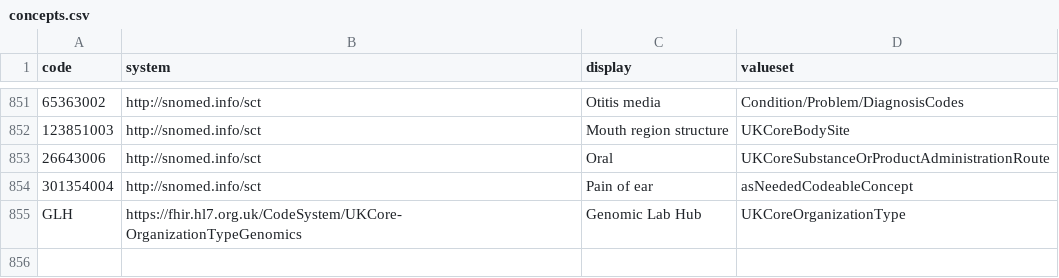
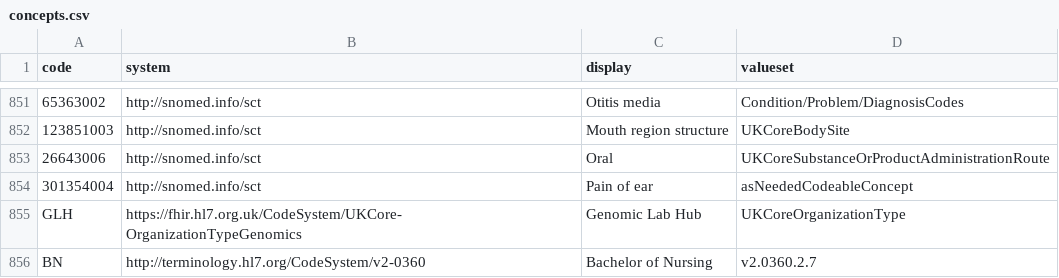
Before and after one commit to gecBurton/fhirlight, a CSV file: api/migrations/concepts.csv, drawn as a sheet; only a part is shown, gaps mark what is left out.

```diff
--- a/api/migrations/concepts.csv
+++ b/api/migrations/concepts.csv
@@ -855 +855,2 @@
 "GLH", "https://fhir.hl7.org.uk/CodeSystem/UKCore-OrganizationTypeGenomics", "Genomic Lab Hub", "UKCoreOrganizationType"
+"BN", "http://terminology.hl7.org/CodeSystem/v2-0360", "Bachelor of Nursing", "v2.0360.2.7"
```
Also changed, not shown: 7 other files.
